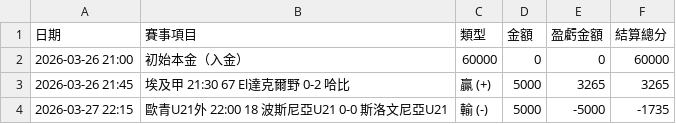
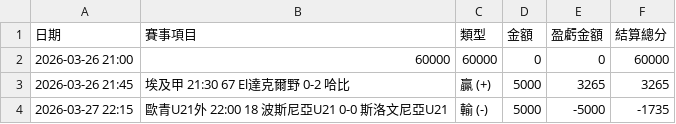
Before and after one commit to chouchenglai/soccer-manager, a CSV file: soccer_master_data.csv, drawn as a sheet; only a part is shown.

Commit message:
Update soccer_master_data.csv

```diff
--- a/soccer_master_data.csv
+++ b/soccer_master_data.csv
@@ -1,3 +1,3 @@
 日期,賽事項目,類型,金額,盈虧金額,結算總分
-2026-03-26 21:00,初始本金（入金）                           ,60000,0,0,60000
+2026-03-26 21:00,60000                                   ,60000,0,0,60000
 2026-03-26 21:45,埃及甲	21:30	67	El達克爾野	0-2	哈比,贏 (+),5000,3265,3265
```
